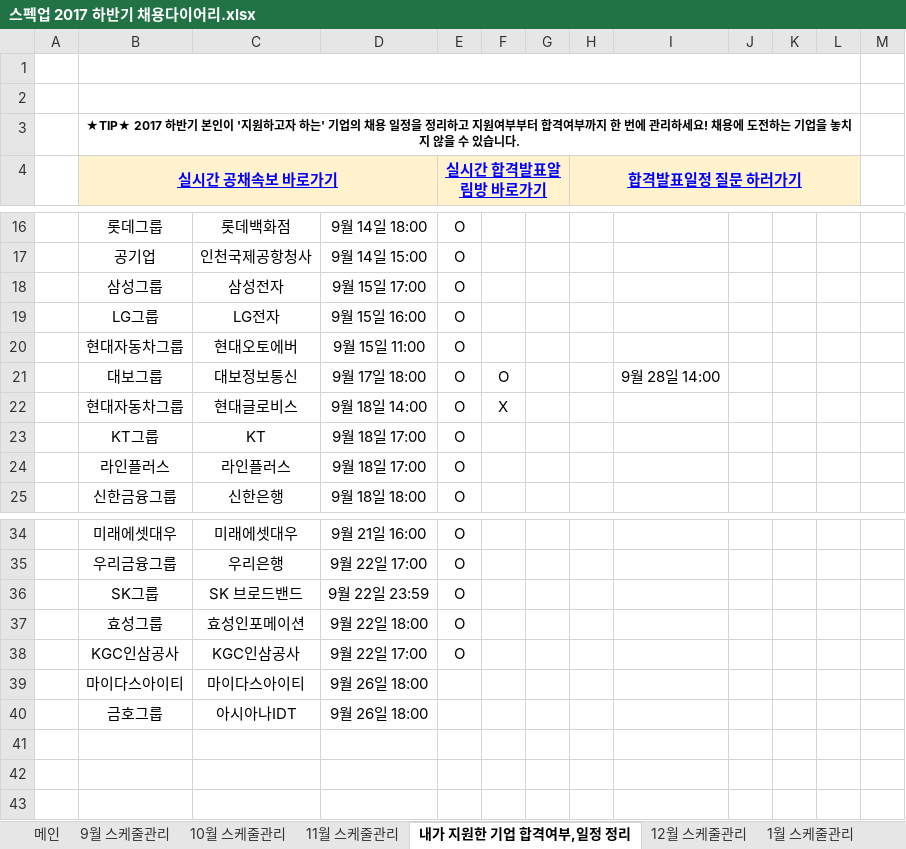
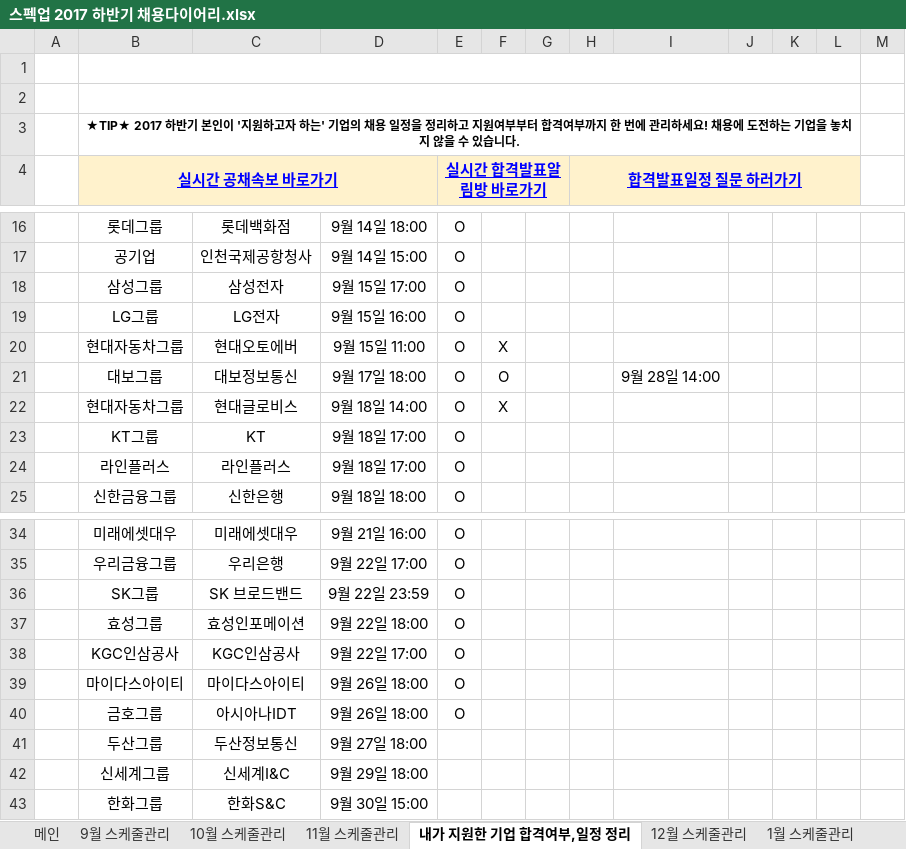
Before and after one commit to BAChan31/Job, an Excel workbook: 자소서/스펙업 2017 하반기 채용다이어리.xlsx, sheet 내가 지원한 기업 합격여부,일정 정리, drawn as a sheet; only a part is shown, gaps mark what is left out; values as stored, in another font and other column widths than the file's, no borders; charts and pictures not drawn; the diff names each change by its address in the sheet, - before the commit and + after, or states it on an @@ line.

```diff
--- a/자소서/스펙업 2017 하반기 채용다이어리.xlsx (sheet 내가 지원한 기업 합격여부,일정 정리)
+++ b/자소서/스펙업 2017 하반기 채용다이어리.xlsx (sheet 내가 지원한 기업 합격여부,일정 정리)
-F20: (empty)
+F20: X
-E39:E40 (실시간 합격발표알림방 바로가기): (empty)
+E39:E40 (실시간 합격발표알림방 바로가기): O
+row 41:  | 두산그룹 | 두산정보통신 | 9월 27일 18:00
+row 42:  | 신세계그룹 | 신세계I&C | 9월 29일 18:00
+row 43:  | 한화그룹 | 한화S&C | 9월 30일 15:00
```
Also changed, not shown: sheet 9월 스케줄관리, sheet 10월 스케줄관리, 24 other files.
